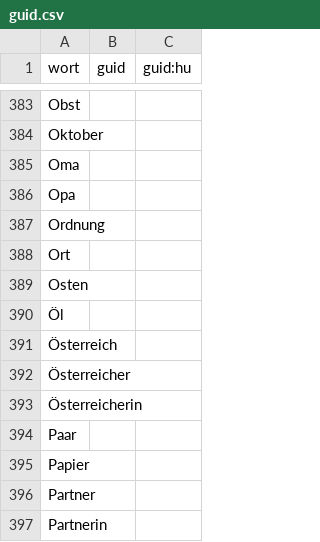
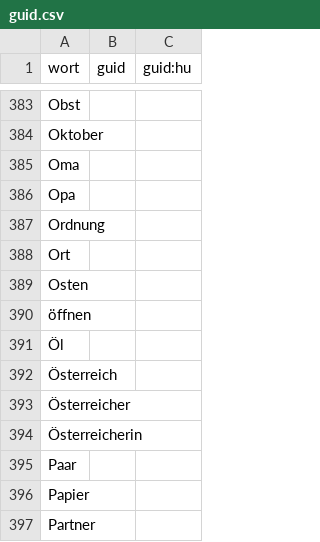
Before and after one commit to AFulgens/ultimate-deutsch, a CSV file: src/data/guid.csv, drawn as a sheet; only a part is shown, gaps mark what is left out; the shorter side is filled out with more unchanged rows.

```diff
--- a/src/data/guid.csv
+++ b/src/data/guid.csv
@@ -389,2 +389,3 @@ Ort,,
 Osten,,
+öffnen,,
 Öl,,
```
Also changed, not shown: sources/word-lists/a1/A1.csv, src/data/verb.csv, 1 other file.
